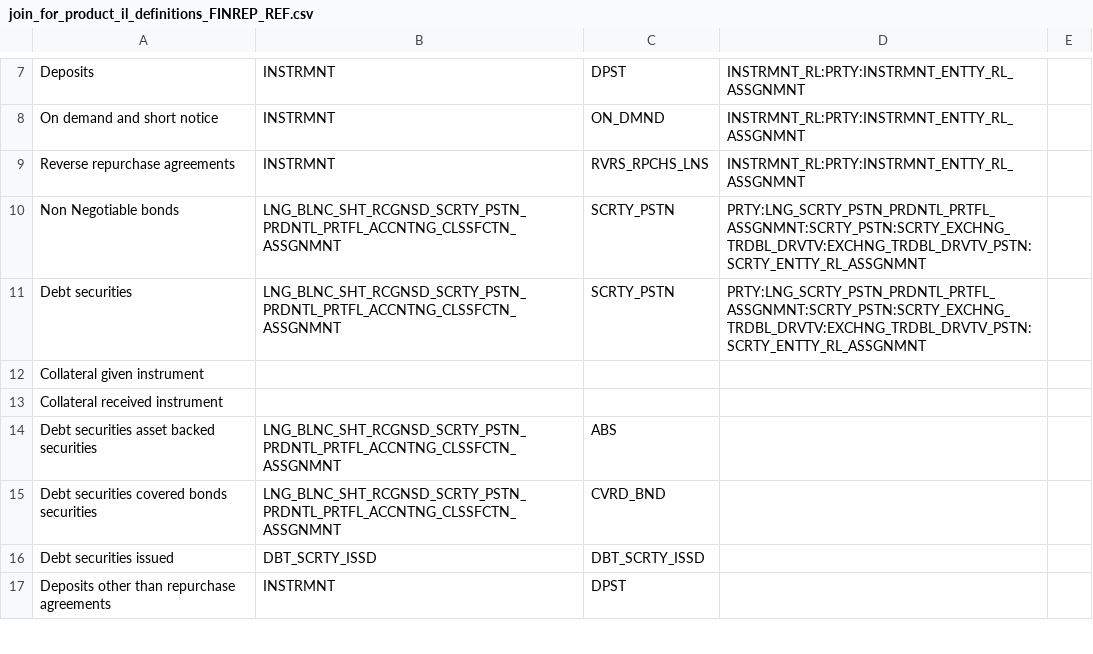
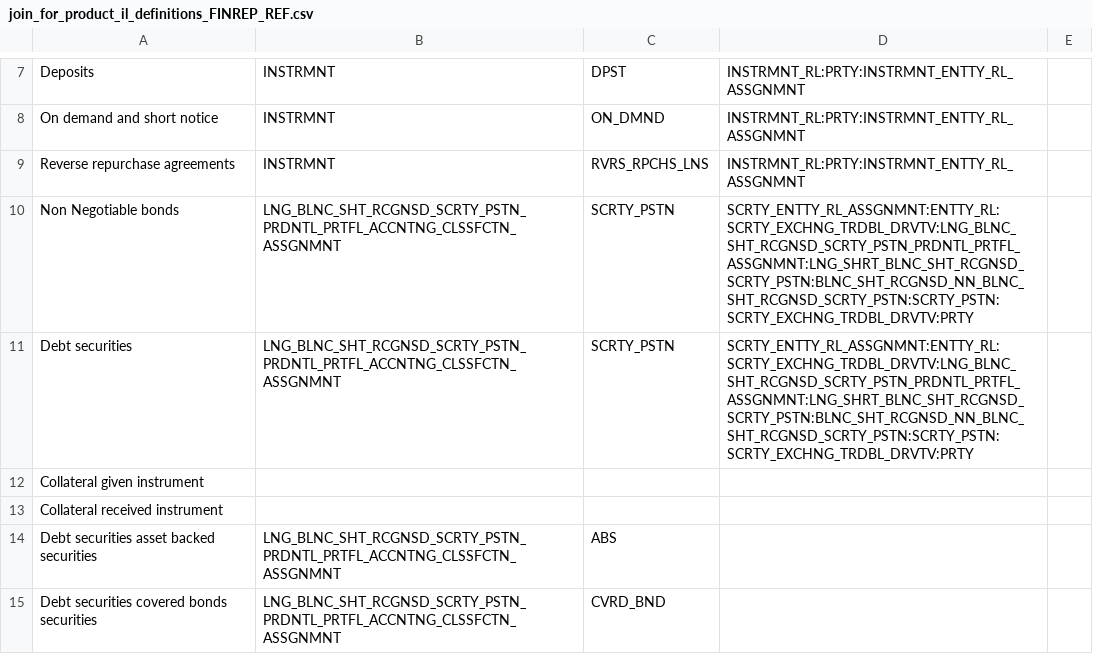
Before and after one commit to regcommunity/FreeBIRD_EIL_67, a CSV file: artefacts/joins_configuration/join_for_product_il_definitions_FINREP_REF.csv, drawn as a sheet; only a part is shown, gaps mark what is left out; the shorter side is filled out with more unchanged rows.

Commit message:
fix join implementation fro Non Negotiable bonds #17
https://github.com/regcommunity/FreeBIRD_EIL_67/issues/17

```diff
--- a/artefacts/joins_configuration/join_for_product_il_definitions_FINREP_REF.csv
+++ b/artefacts/joins_configuration/join_for_product_il_definitions_FINREP_REF.csv
@@ -9,4 +9,4 @@ On demand and short notice,INSTRMNT,ON_DMND,INSTRMNT_RL:PRTY:INSTRMNT_ENTTY_RL_A
 Reverse repurchase agreements,INSTRMNT,RVRS_RPCHS_LNS,INSTRMNT_RL:PRTY:INSTRMNT_ENTTY_RL_ASSGNMNT,
-Non Negotiable bonds,LNG_BLNC_SHT_RCGNSD_SCRTY_PSTN_PRDNTL_PRTFL_ACCNTNG_CLSSFCTN_ASSGNMNT,SCRTY_PSTN,PRTY:LNG_SCRTY_PSTN_PRDNTL_PRTFL_ASSGNMNT:SCRTY_PSTN:SCRTY_EXCHNG_TRDBL_DRVTV:EXCHNG_TRDBL_DRVTV_PSTN:SCRTY_ENTTY_RL_ASSGNMNT,
-Debt securities,LNG_BLNC_SHT_RCGNSD_SCRTY_PSTN_PRDNTL_PRTFL_ACCNTNG_CLSSFCTN_ASSGNMNT,SCRTY_PSTN,PRTY:LNG_SCRTY_PSTN_PRDNTL_PRTFL_ASSGNMNT:SCRTY_PSTN:SCRTY_EXCHNG_TRDBL_DRVTV:EXCHNG_TRDBL_DRVTV_PSTN:SCRTY_ENTTY_RL_ASSGNMNT,
+Non Negotiable bonds,LNG_BLNC_SHT_RCGNSD_SCRTY_PSTN_PRDNTL_PRTFL_ACCNTNG_CLSSFCTN_ASSGNMNT,SCRTY_PSTN,SCRTY_ENTTY_RL_ASSGNMNT:ENTTY_RL:SCRTY_EXCHNG_TRDBL_DRVTV:LNG_BLNC_SHT_RCGNSD_SCRTY_PSTN_PRDNTL_PRTFL_ASSGNMNT:LNG_SHRT_BLNC_SHT_RCGNSD_SCRTY_PSTN:BLNC_SHT_RCGNSD_NN_BLNC_SHT_RCGNSD_SCRTY_PSTN:SCRTY_PSTN:SCRTY_EXCHNG_TRDBL_DRVTV:PRTY,
+Debt securities,LNG_BLNC_SHT_RCGNSD_SCRTY_PSTN_PRDNTL_PRTFL_ACCNTNG_CLSSFCTN_ASSGNMNT,SCRTY_PSTN,SCRTY_ENTTY_RL_ASSGNMNT:ENTTY_RL:SCRTY_EXCHNG_TRDBL_DRVTV:LNG_BLNC_SHT_RCGNSD_SCRTY_PSTN_PRDNTL_PRTFL_ASSGNMNT:LNG_SHRT_BLNC_SHT_RCGNSD_SCRTY_PSTN:BLNC_SHT_RCGNSD_NN_BLNC_SHT_RCGNSD_SCRTY_PSTN:SCRTY_PSTN:SCRTY_EXCHNG_TRDBL_DRVTV:PRTY,
 Collateral given instrument,,,,
```
Also changed, not shown: 1 other file.
